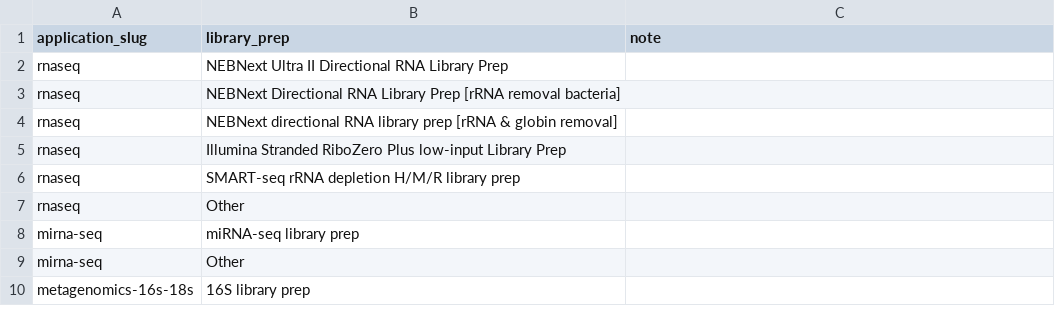
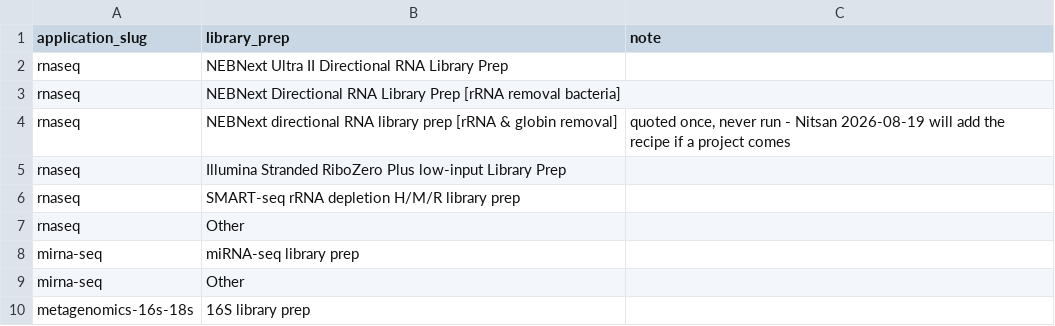
Before and after one commit to Technion-Genomics-Center/atgc-submission-forms, a CSV file: data/form_kits.csv, drawn as a sheet; only a part is shown.

```diff
--- a/data/form_kits.csv
+++ b/data/form_kits.csv
@@ -3,3 +3,3 @@ rnaseq,NEBNext Ultra II Directional RNA Library Prep,
 rnaseq,NEBNext Directional RNA Library Prep [rRNA removal bacteria],
-rnaseq,NEBNext directional RNA library prep [rRNA & globin removal],
+rnaseq,NEBNext directional RNA library prep [rRNA & globin removal],"quoted once, never run - Nitsan 2026-08-19 will add the recipe if a project comes"
 rnaseq,Illumina Stranded RiboZero Plus low-input Library Prep,
```
